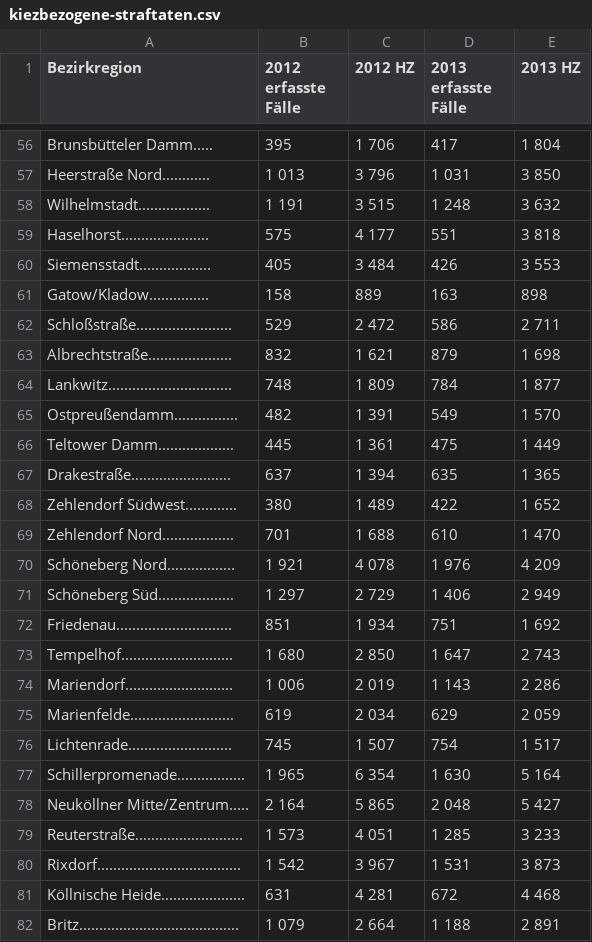
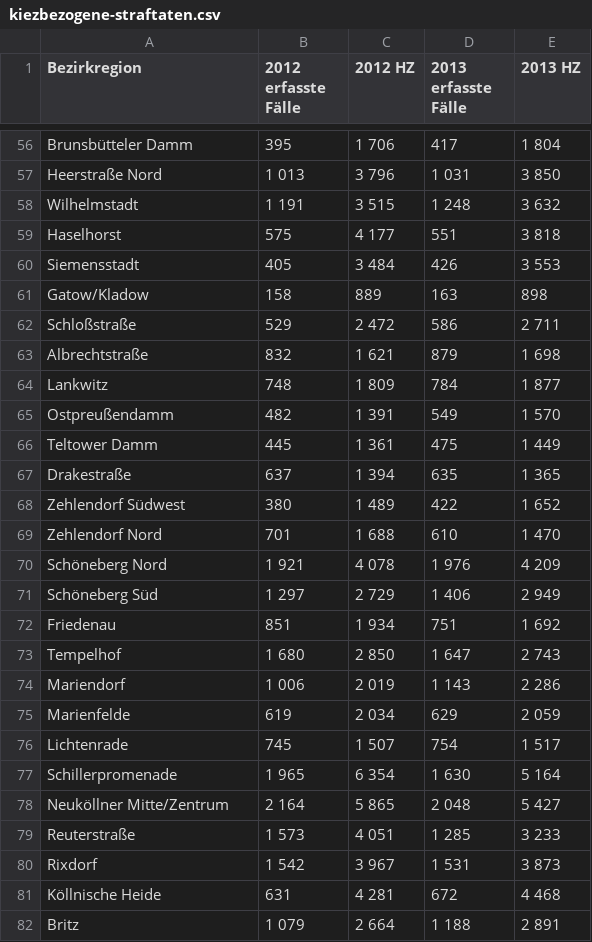
Before and after one commit to melmo/kiezwalk, a CSV file: raw-data/Crime/Crime Data/kiezbezogene-straftaten.csv, drawn as a sheet; only a part is shown, gaps mark what is left out; the diff covers the shown part only.

```diff
--- a/raw-data/Crime/Crime Data/kiezbezogene-straftaten.csv
+++ b/raw-data/Crime/Crime Data/kiezbezogene-straftaten.csv
@@ -56,27 +56,27 @@
-"Brunsbütteler Damm..... ","  395"," 1 706","  417"," 1 804"
-"Heerstraße Nord............ "," 1 013"," 3 796"," 1 031"," 3 850"
-"Wilhelmstadt.................. "," 1 191"," 3 515"," 1 248"," 3 632"
-"Haselhorst...................... ","  575"," 4 177","  551"," 3 818"
-"Siemensstadt.................. ","  405"," 3 484","  426"," 3 553"
-"Gatow/Kladow............... ","  158","  889","  163","  898"
-"Schloßstraße........................ ","  529"," 2 472","  586"," 2 711"
-"Albrechtstraße..................... ","  832"," 1 621","  879"," 1 698"
-"Lankwitz............................... ","  748"," 1 809","  784"," 1 877"
-"Ostpreußendamm................ ","  482"," 1 391","  549"," 1 570"
-"Teltower Damm................... ","  445"," 1 361","  475"," 1 449"
-"Drakestraße......................... ","  637"," 1 394","  635"," 1 365"
-"Zehlendorf Südwest............. ","  380"," 1 489","  422"," 1 652"
-"Zehlendorf Nord.................. ","  701"," 1 688","  610"," 1 470"
-"Schöneberg Nord................. "," 1 921"," 4 078"," 1 976"," 4 209"
-"Schöneberg Süd................... "," 1 297"," 2 729"," 1 406"," 2 949"
-"Friedenau............................. ","  851"," 1 934","  751"," 1 692"
-"Tempelhof............................ "," 1 680"," 2 850"," 1 647"," 2 743"
-"Mariendorf........................... "," 1 006"," 2 019"," 1 143"," 2 286"
-"Marienfelde.......................... ","  619"," 2 034","  629"," 2 059"
-"Lichtenrade.......................... ","  745"," 1 507","  754"," 1 517"
-"Schillerpromenade................. "," 1 965"," 6 354"," 1 630"," 5 164"
-"Neuköllner Mitte/Zentrum..... "," 2 164"," 5 865"," 2 048"," 5 427"
-"Reuterstraße........................... "," 1 573"," 4 051"," 1 285"," 3 233"
-"Rixdorf.................................... "," 1 542"," 3 967"," 1 531"," 3 873"
-"Köllnische Heide..................... ","  631"," 4 281","  672"," 4 468"
-"Britz........................................ "," 1 079"," 2 664"," 1 188"," 2 891"
+"Brunsbütteler Damm"," 395","1 706"," 417","1 804"
+"Heerstraße Nord","1 013","3 796","1 031","3 850"
+"Wilhelmstadt","1 191","3 515","1 248","3 632"
+"Haselhorst"," 575","4 177"," 551","3 818"
+"Siemensstadt"," 405","3 484"," 426","3 553"
+"Gatow/Kladow"," 158"," 889"," 163"," 898"
+"Schloßstraße"," 529","2 472"," 586","2 711"
+"Albrechtstraße"," 832","1 621"," 879","1 698"
+"Lankwitz"," 748","1 809"," 784","1 877"
+"Ostpreußendamm"," 482","1 391"," 549","1 570"
+"Teltower Damm"," 445","1 361"," 475","1 449"
+"Drakestraße"," 637","1 394"," 635","1 365"
+"Zehlendorf Südwest"," 380","1 489"," 422","1 652"
+"Zehlendorf Nord"," 701","1 688"," 610","1 470"
+"Schöneberg Nord","1 921","4 078","1 976","4 209"
+"Schöneberg Süd","1 297","2 729","1 406","2 949"
+"Friedenau"," 851","1 934"," 751","1 692"
+"Tempelhof","1 680","2 850","1 647","2 743"
+"Mariendorf","1 006","2 019","1 143","2 286"
+"Marienfelde"," 619","2 034"," 629","2 059"
+"Lichtenrade"," 745","1 507"," 754","1 517"
+"Schillerpromenade","1 965","6 354","1 630","5 164"
+"Neuköllner Mitte/Zentrum","2 164","5 865","2 048","5 427"
+"Reuterstraße","1 573","4 051","1 285","3 233"
+"Rixdorf","1 542","3 967","1 531","3 873"
+"Köllnische Heide"," 631","4 281"," 672","4 468"
+"Britz","1 079","2 664","1 188","2 891"
```
Also changed, not shown: 110 edited cells elsewhere in this file.
